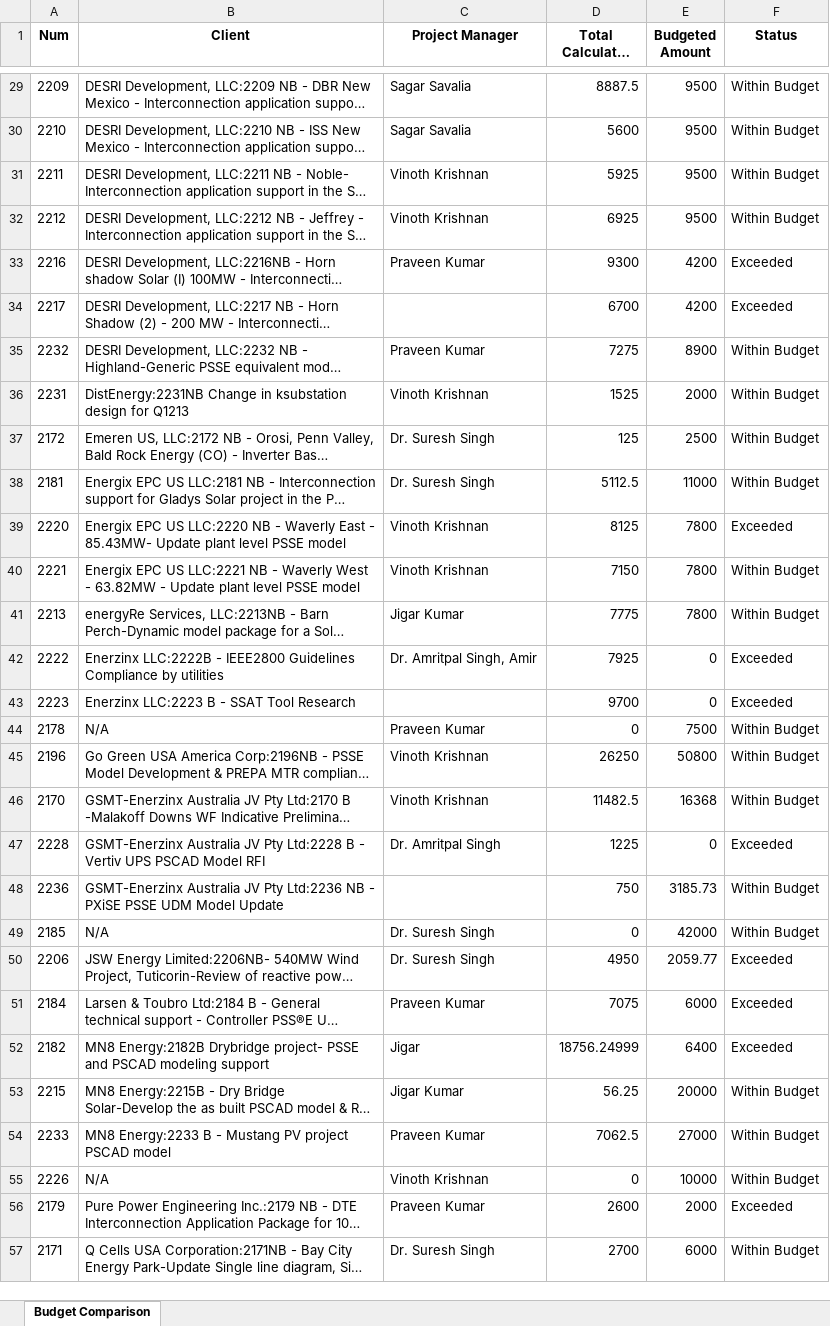
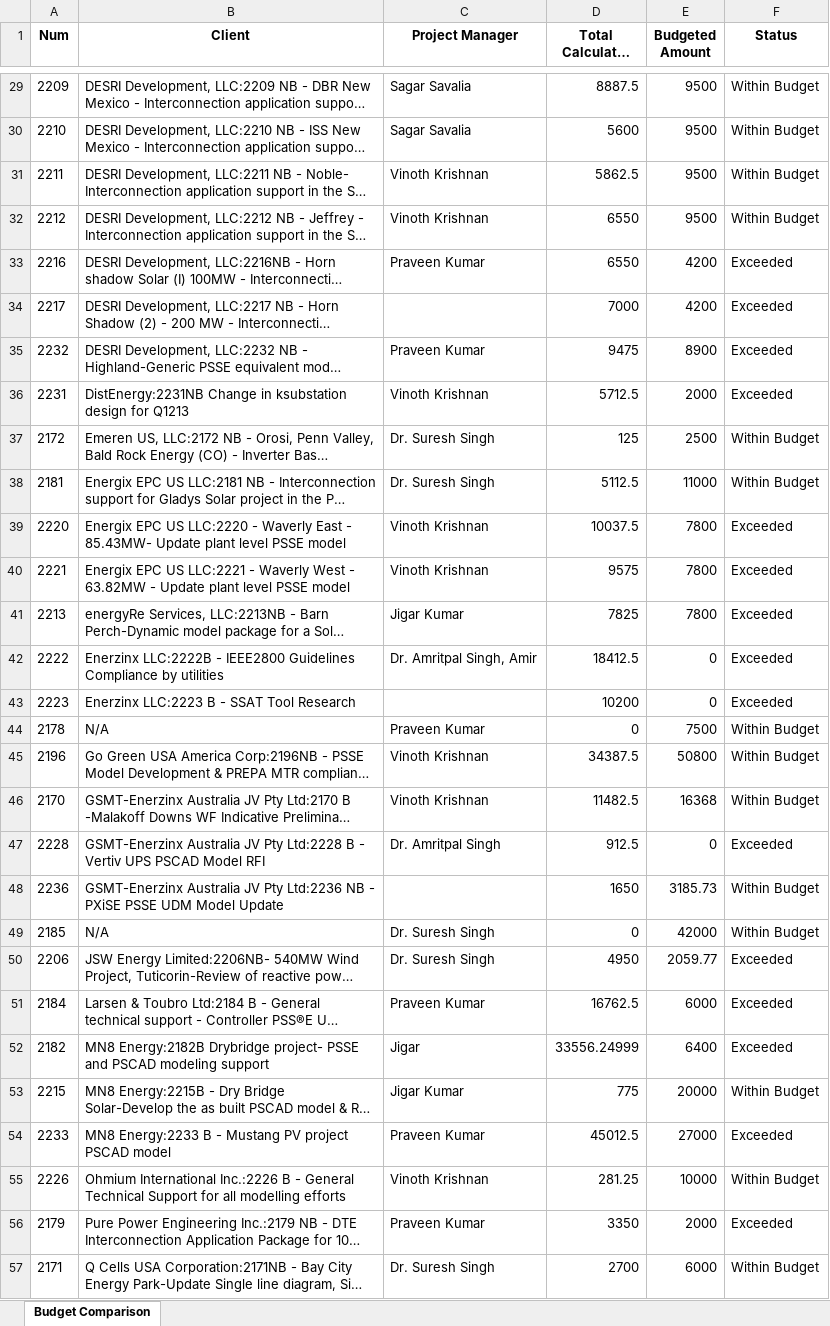
Before and after one commit to Dayakrishna/master, an Excel workbook: Budget_Comparison.xlsx, sheet Budget Comparison, drawn as a sheet; only a part is shown, gaps mark what is left out; long unchanged cells end in …; values as stored, in another font and other column widths than the file's, no borders; the diff covers the shown part only; the diff names each change by its address in the sheet, - before the commit and + after, or states it on an @@ line.

```diff
--- a/Budget_Comparison.xlsx (sheet Budget Comparison)
+++ b/Budget_Comparison.xlsx (sheet Budget Comparison)
-D31 (Total Calculated Cost): 5925
+D31 (Total Calculated Cost): 5862.5
-D32 (Total Calculated Cost): 6925
+D32 (Total Calculated Cost): 6550
-D33 (Total Calculated Cost): 9300
+D33 (Total Calculated Cost): 6550
-D34 (Total Calculated Cost): 6700
+D34 (Total Calculated Cost): 7000
-D35 (Total Calculated Cost): 7275
+D35 (Total Calculated Cost): 9475
-F35:F36 (Status): Within Budget
+F35:F36 (Status): Exceeded
-D36 (Total Calculated Cost): 1525
+D36 (Total Calculated Cost): 5712.5
-B39 (Client): …US LLC:2220 NB - Waverly…
+B39 (Client): …US LLC:2220 - Waverly…
-D39 (Total Calculated Cost): 8125
+D39 (Total Calculated Cost): 10037.5
-B40 (Client): …US LLC:2221 NB - Waverly…
+B40 (Client): …US LLC:2221 - Waverly…
-D40 (Total Calculated Cost): 7150
+D40 (Total Calculated Cost): 9575
-F40:F41 (Status): Within Budget
+F40:F41 (Status): Exceeded
-D41 (Total Calculated Cost): 7775
+D41 (Total Calculated Cost): 7825
-D42 (Total Calculated Cost): 7925
+D42 (Total Calculated Cost): 18412.5
-D43 (Total Calculated Cost): 9700
+D43 (Total Calculated Cost): 10200
-D45 (Total Calculated Cost): 26250
+D45 (Total Calculated Cost): 34387.5
-D47 (Total Calculated Cost): 1225
+D47 (Total Calculated Cost): 912.5
-D48 (Total Calculated Cost): 750
+D48 (Total Calculated Cost): 1650
-D51 (Total Calculated Cost): 7075
+D51 (Total Calculated Cost): 16762.5
-D52 (Total Calculated Cost): 18756.24999
+D52 (Total Calculated Cost): 33556.24999
-D53 (Total Calculated Cost): 56.25
+D53 (Total Calculated Cost): 775
-D54 (Total Calculated Cost): 7062.5
+D54 (Total Calculated Cost): 45012.5
-F54 (Status): Within Budget
+F54 (Status): Exceeded
-B55 (Client): N/A
+B55 (Client): Ohmium International Inc.:2226 B - General Technical Support for all modelling efforts
-D55 (Total Calculated Cost): 0
+D55 (Total Calculated Cost): 281.25
-D56 (Total Calculated Cost): 2600
+D56 (Total Calculated Cost): 3350
```
Also changed, not shown: 35 edited cells elsewhere in this sheet, Workload_Summary.xlsx.
